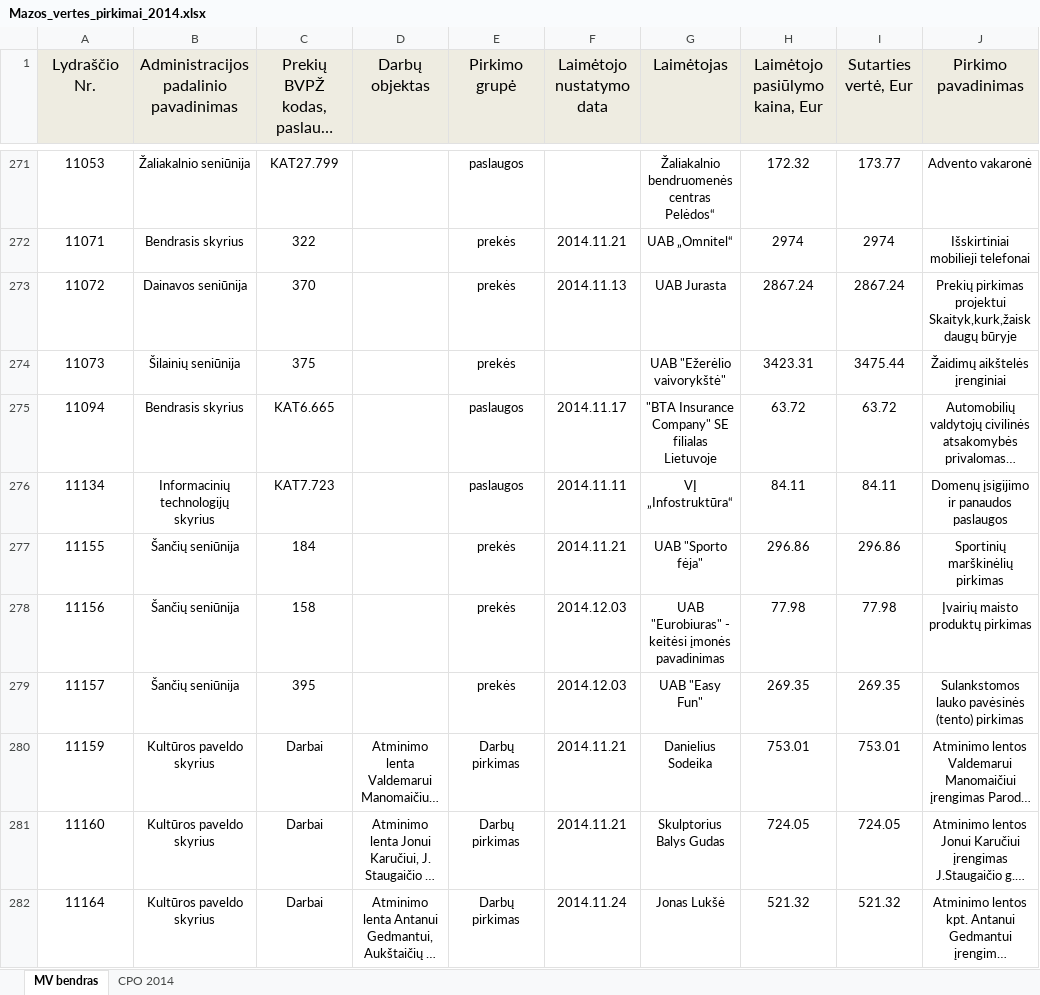
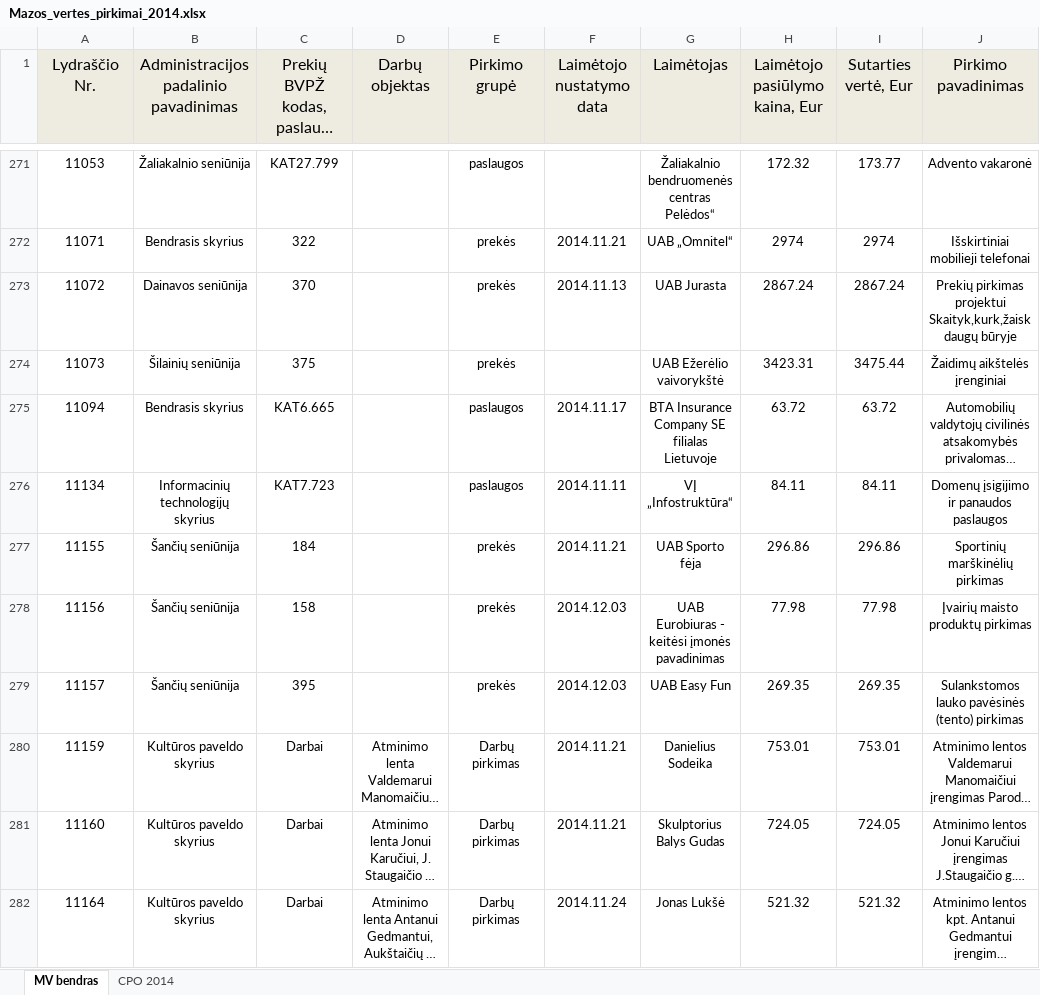
Before and after one commit to Kauno-miestas/Viesieji-Pirkimai, an Excel workbook: Mazos_vertes_pirkimai_2014.xlsx, sheet MV bendras, drawn as a sheet; only a part is shown, gaps mark what is left out; long unchanged cells end in …; values as stored, in another font and other column widths than the file's, no borders; the diff covers the shown part only; the diff names each change by its address in the sheet, - before the commit and + after, or states it on an @@ line.

```diff
--- a/Mazos_vertes_pirkimai_2014.xlsx (sheet MV bendras)
+++ b/Mazos_vertes_pirkimai_2014.xlsx (sheet MV bendras)
-G274 (Laimėtojas): UAB "Ežerėlio vaivorykštė"
+G274 (Laimėtojas): UAB Ežerėlio vaivorykštė
-G275 (Laimėtojas): "BTA Insurance Company" SE filialas Lietuvoje
+G275 (Laimėtojas): BTA Insurance Company SE filialas Lietuvoje
-G277 (Laimėtojas): UAB "Sporto fėja"
+G277 (Laimėtojas): UAB Sporto fėja
-G278 (Laimėtojas): UAB "Eurobiuras" - keitėsi įmonės pavadinimas
+G278 (Laimėtojas): UAB Eurobiuras - keitėsi įmonės pavadinimas
-G279 (Laimėtojas): UAB "Easy Fun"
+G279 (Laimėtojas): UAB Easy Fun
```
Also changed, not shown: 81 edited cells elsewhere in this sheet, 1 other file.
